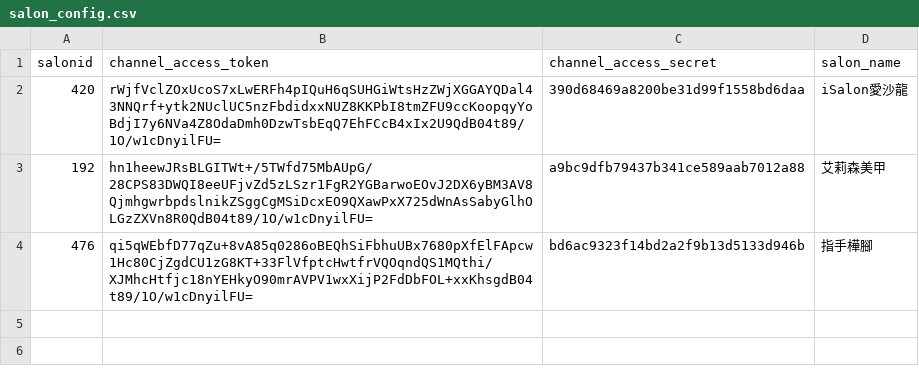
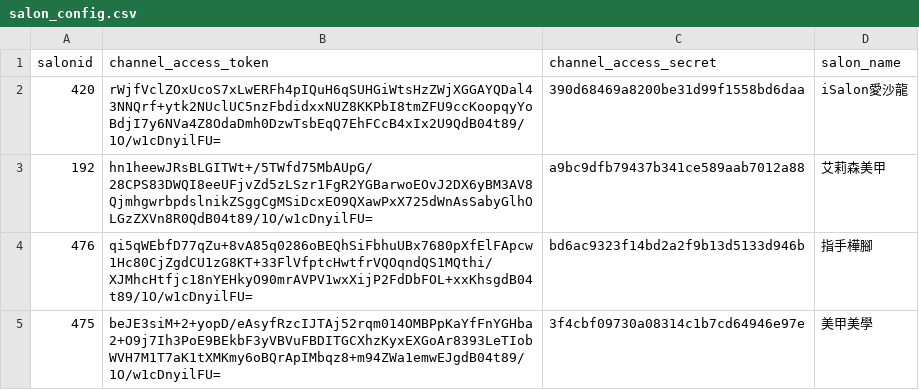
Before and after one commit to perrylu21/linebot_salonapp, a CSV file: salon_config.csv, drawn as a sheet; the diff names each change by its address in the sheet, - before the commit and + after, or states it on an @@ line.

```diff
--- a/salon_config.csv
+++ b/salon_config.csv
+row 5: 475 | beJE3siM+2+yopD/eAsyfRzcIJTAj52rqm014OMBPpKaYfFnYGHba2+O9j7Ih3PoE9BEkbF3yVBVuFBDITGCXhzKyxEXGoAr8393LeTIobWVH7M1T7aK1tXMKmy6oBQrApIMbqz8+m94ZWa1emwEJgdB04t89/1O/w1cDnyilFU= | 3f4cbf09730a08314c1b7cd64946e97e | 美甲美學
```
Also changed, not shown: 1 other file.
